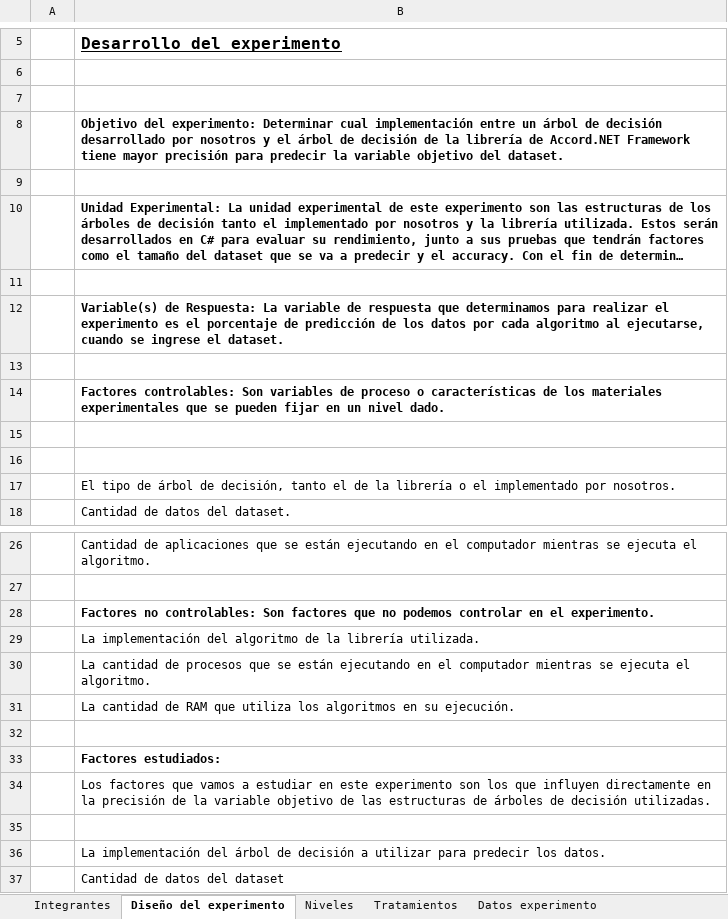
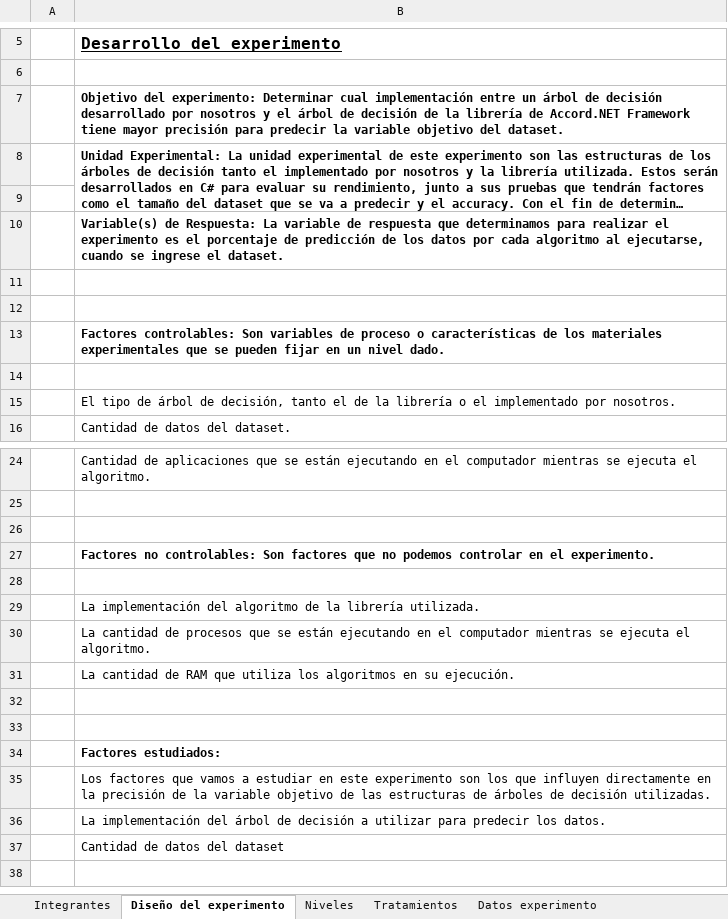
Before and after one commit to JuanSebastianMoralesVilla/ProjectX, an Excel workbook: Experiment/Experiment decision tree 1.xlsx, sheet Diseño del experimento, drawn as a sheet; only a part is shown, gaps mark what is left out; long unchanged cells end in …; values as stored, in another font and other column widths than the file's, no borders; removed rows and columns are numbered as before the commit, all else as after; the diff names each change by its address in the sheet, - before the commit and + after, or states it on an @@ line.

```diff
--- a/Experiment/Experiment decision tree 1.xlsx (sheet Diseño del experimento)
+++ b/Experiment/Experiment decision tree 1.xlsx (sheet Diseño del experimento)
-row 7: (empty)
-row 9: (empty)
+B8:B9 merged
+row 12: (empty)
-row 15: (empty)
+row 26: (empty)
+row 28: (empty)
+row 33: (empty)
-row 35: (empty)
```
Also changed, not shown: sheet Annova our vs library, sheet 100 datos our vs library, sheet 300 datos our vs library, sheet 200 datos our vs library, sheet Niveles.
